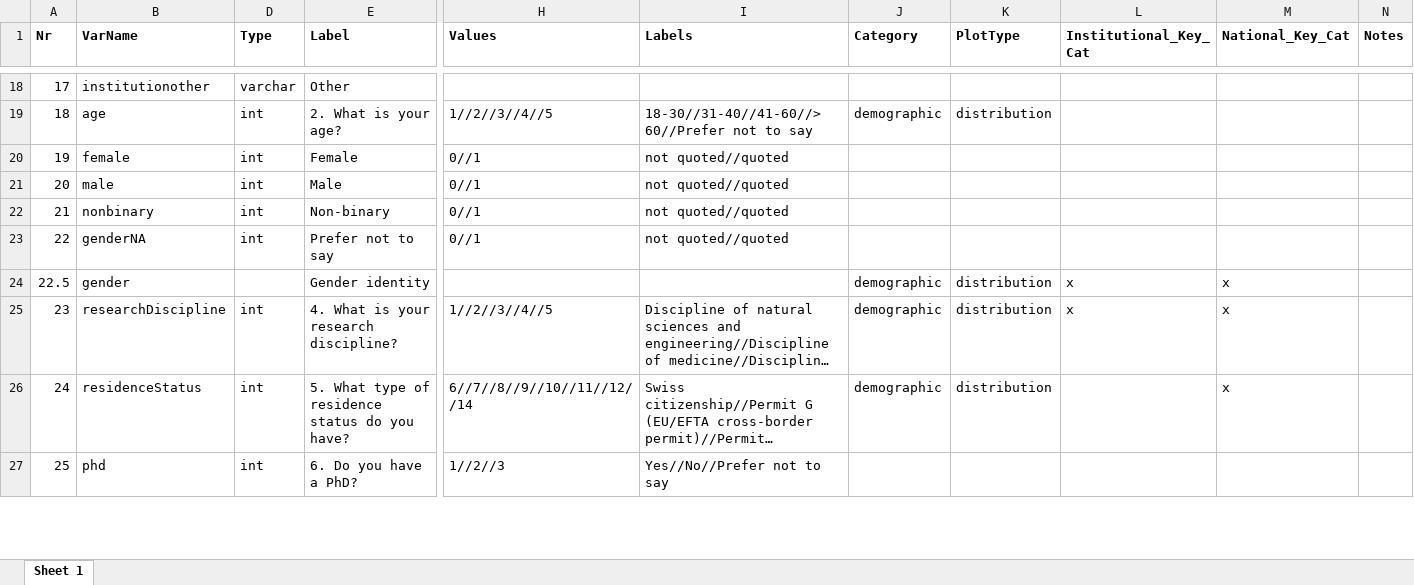
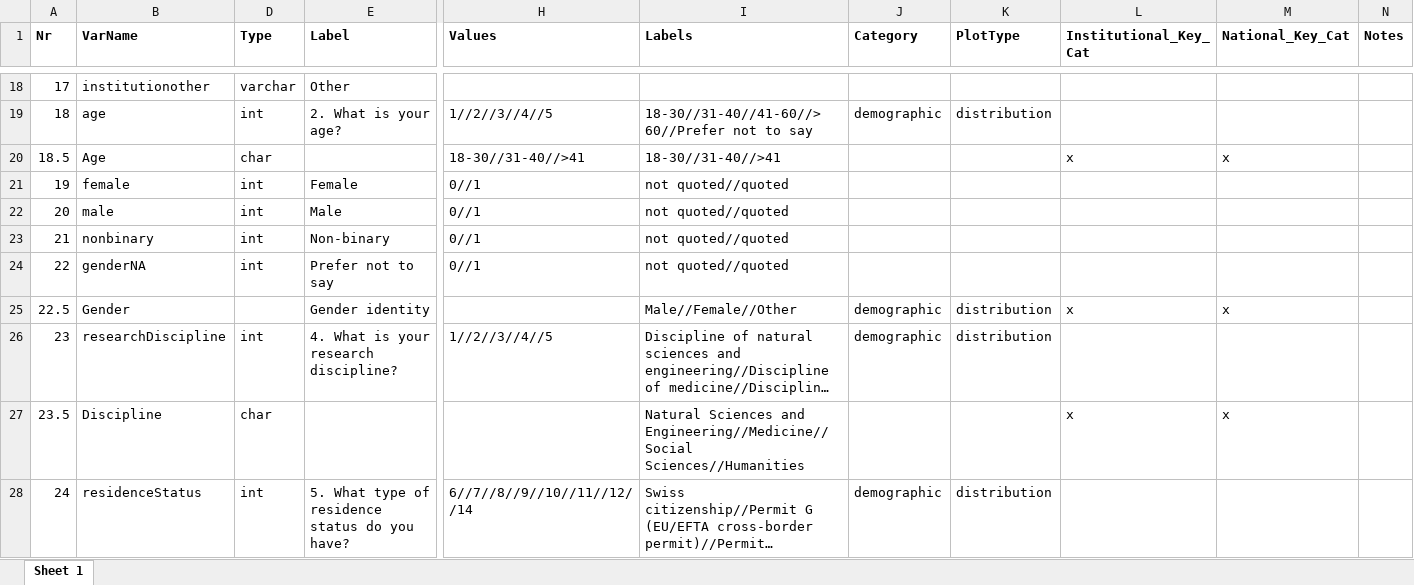
Before and after one commit to timonelmer/SWiMS, an Excel workbook: SWiMS_Codebook_v5.xlsx, sheet Sheet 1, drawn as a sheet; only a part is shown, gaps mark what is left out; the shorter side is filled out with more unchanged rows; long unchanged cells end in …; values as stored, in another font and other column widths than the file's, no borders; conditional formats not drawn; addresses are those after the commit; rows hold the shown columns only; the diff covers the shown part only; the diff names each change by its address in the sheet, - before the commit and + after, or states it on an @@ line.

Commit message:
divider for distribution function, recoding of variables, content in national report

```diff
--- a/SWiMS_Codebook_v5.xlsx (sheet Sheet 1)
+++ b/SWiMS_Codebook_v5.xlsx (sheet Sheet 1)
+row 20: 18.5 | Age | char |  | 18-30//31-40//>41 | 18-30//31-40//>41 |  |  | x | x
-B25 (VarName): gender
+B25 (VarName): Gender
-I25 (Labels): (empty)
+I25 (Labels): Male//Female//Other
-L26 (Institutional_Key_Cat): x
+L26 (Institutional_Key_Cat): (empty)
-M26 (National_Key_Cat): x
+M26 (National_Key_Cat): (empty)
+row 27: 23.5 | Discipline | char |  |  | Natural Sciences and Engineering//Medicine//Social Sciences//Humanities |  |  | x | x
-M28 (National_Key_Cat): x
+M28 (National_Key_Cat): (empty)
```
Also changed, not shown: 5 added rows, 8 edited cells and cell formats elsewhere in this sheet, 4 other files.
